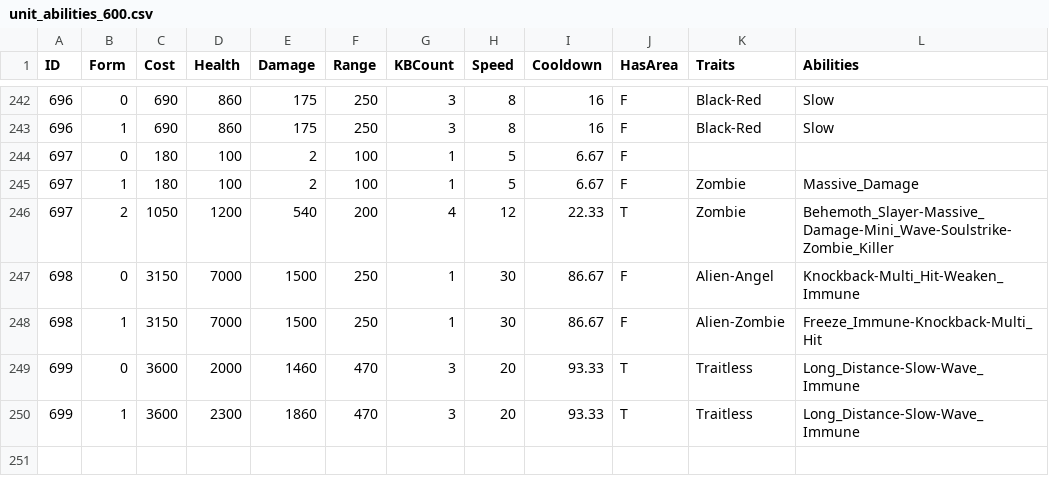
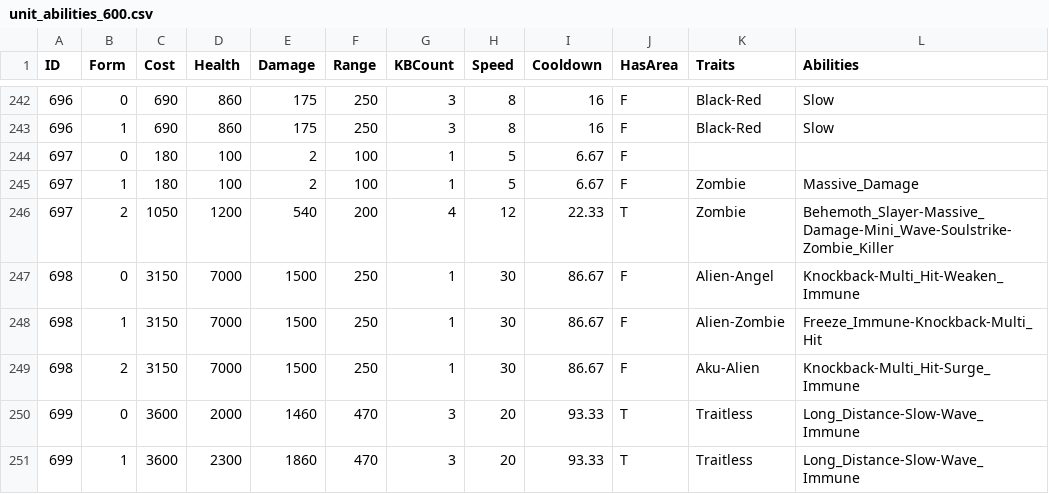
Before and after one commit to AndrewSalls/BCUnitList, a CSV file: assets/unit_data/unit_abilities_600.csv, drawn as a sheet; only a part is shown, gaps mark what is left out.

```diff
--- a/assets/unit_data/unit_abilities_600.csv
+++ b/assets/unit_data/unit_abilities_600.csv
@@ -248,2 +248,3 @@ ID,Form,Cost,Health,Damage,Range,KBCount,Speed,Cooldown,HasArea,Traits,Abilities
 698,1,3150,7000,1500,250,1,30,86.67,F,Alien-Zombie,Freeze_Immune-Knockback-Multi_Hit
+698,2,3150,7000,1500,250,1,30,86.67,F,Aku-Alien,Knockback-Multi_Hit-Surge_Immune
 699,0,3600,2000,1460,470,3,20,93.33,T,Traitless,Long_Distance-Slow-Wave_Immune
```
Also changed, not shown: assets/unit_data/unit_abilities_200.csv, assets/unit_data/unit_abilities_300.csv, 48 other files.
